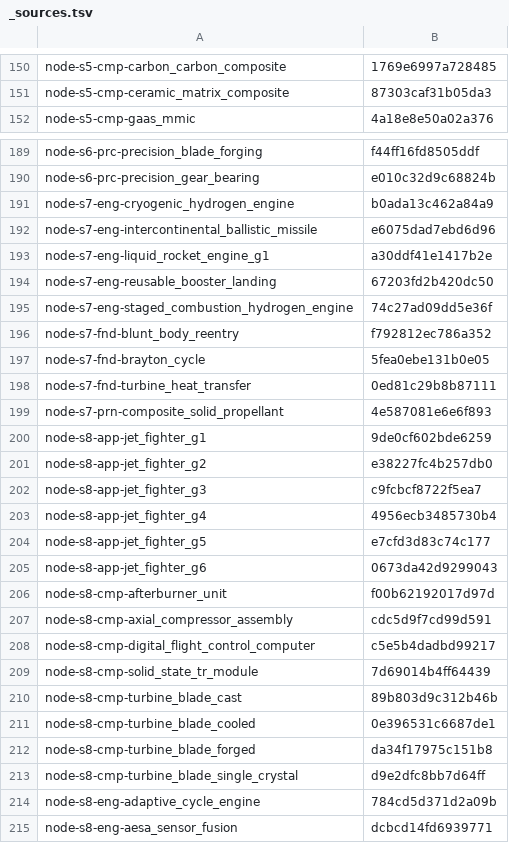
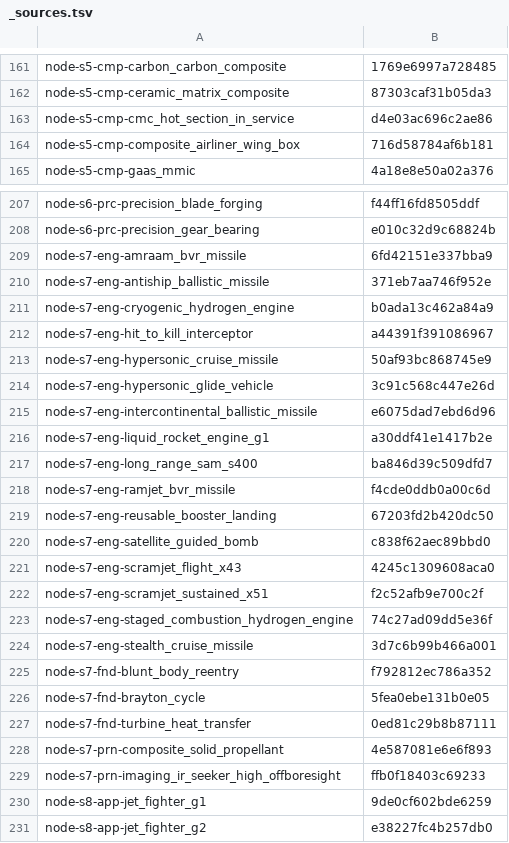
Before and after one commit to yvkalabuha/TechnoGame, a TSV file: mods/core/locale/ru/_sources.tsv, drawn as a sheet; only a part is shown, gaps mark what is left out; the shorter side is filled out with more unchanged rows; the diff covers the shown part only; the diff names each change by its address in the sheet, - before the commit and + after, or states it on an @@ line.

```diff
--- a/mods/core/locale/ru/_sources.tsv
+++ b/mods/core/locale/ru/_sources.tsv
+row 163: node-s5-cmp-cmc_hot_section_in_service | d4e03ac696c2ae86
+row 164: node-s5-cmp-composite_airliner_wing_box | 716d58784af6b181
+row 209: node-s7-eng-amraam_bvr_missile | 6fd42151e337bba9
+row 210: node-s7-eng-antiship_ballistic_missile | 371eb7aa746f952e
+row 212: node-s7-eng-hit_to_kill_interceptor | a44391f391086967
+row 213: node-s7-eng-hypersonic_cruise_missile | 50af93bc868745e9
+row 214: node-s7-eng-hypersonic_glide_vehicle | 3c91c568c447e26d
+row 217: node-s7-eng-long_range_sam_s400 | ba846d39c509dfd7
+row 218: node-s7-eng-ramjet_bvr_missile | f4cde0ddb0a00c6d
+row 220: node-s7-eng-satellite_guided_bomb | c838f62aec89bbd0
+row 221: node-s7-eng-scramjet_flight_x43 | 4245c1309608aca0
+row 222: node-s7-eng-scramjet_sustained_x51 | f2c52afb9e700c2f
+row 224: node-s7-eng-stealth_cruise_missile | 3d7c6b99b466a001
+row 229: node-s7-prn-imaging_ir_seeker_high_offboresight | ffb0f18403c69233
```
Also changed, not shown: 41 added rows elsewhere in this file, 17 other files.
